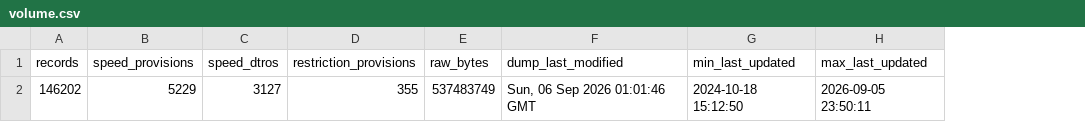
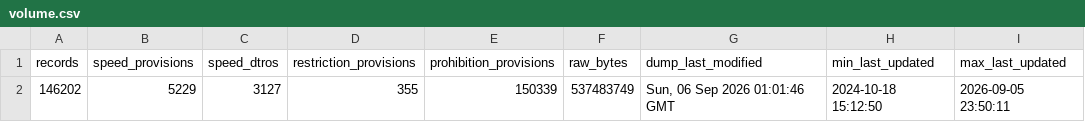
Before and after one commit to SimonRafferty/Speed-Limit-Gauge, a CSV file: results/stage1/dtro/volume.csv, drawn as a sheet; the diff names each change by its address in the sheet, - before the commit and + after, or states it on an @@ line.

Commit message:
feat(stage1): D-TRO prohibition and closure orders

```diff
--- a/results/stage1/dtro/volume.csv
+++ b/results/stage1/dtro/volume.csv
+column E (prohibition_provisions), row 2: 150339
```
Also changed, not shown: results/stage1/dtro/agreement_by_area.csv, 5 other files.
